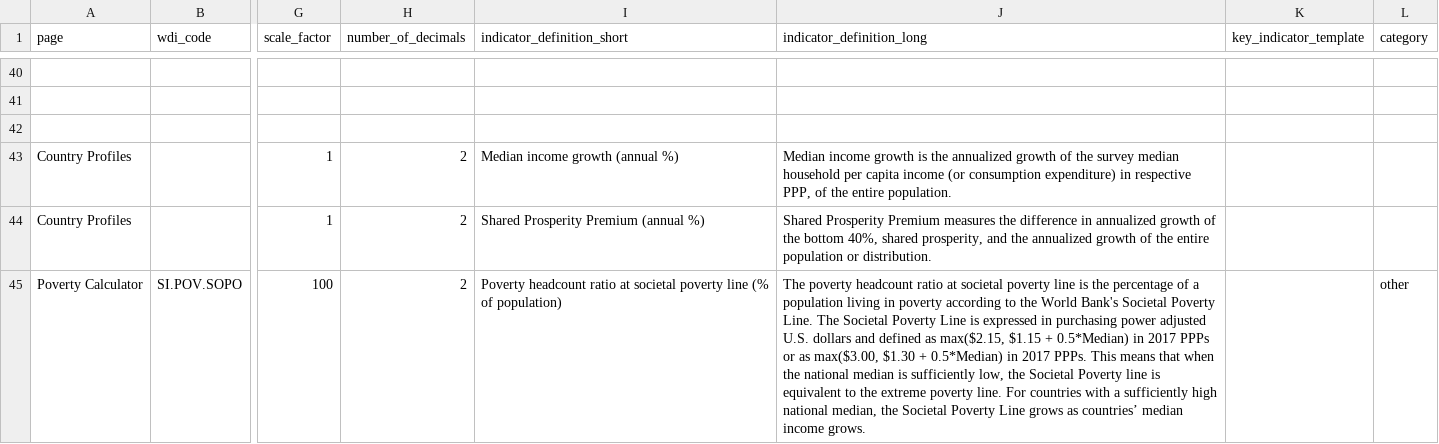
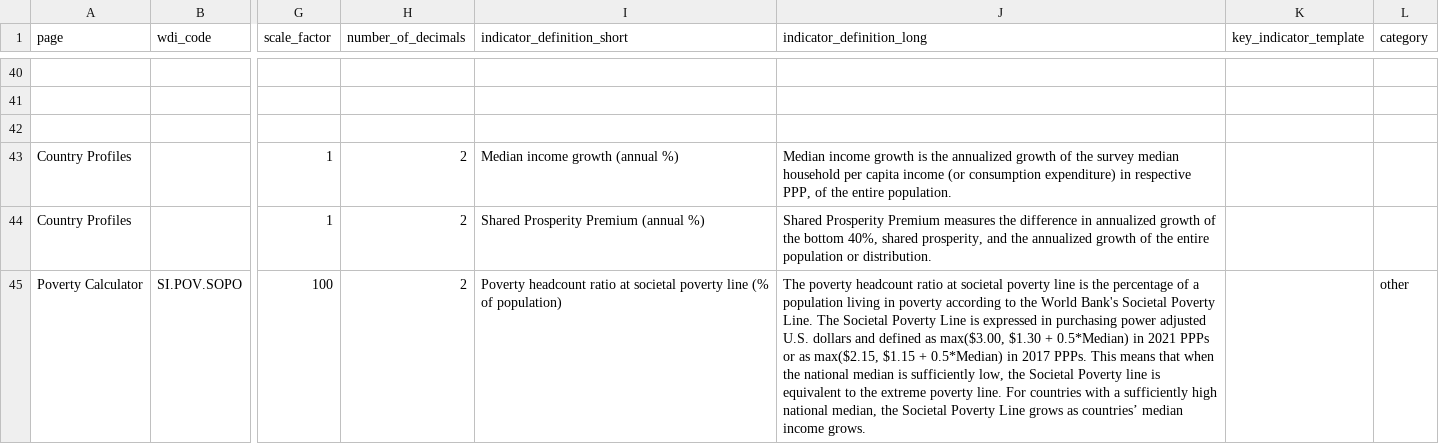
Before and after one commit to PIP-Technical-Team/aux_indicators, a CSV file: indicators.csv, drawn as a sheet; only a part is shown, gaps mark what is left out; the diff covers the shown part only; the diff names each change by its address in the sheet, - before the commit and + after, or states it on an @@ line.

Commit message:
Eliminate the proposal and keep the fix text

```diff
--- a/indicators.csv
+++ b/indicators.csv
-J45 (indicator_definition_long): …defined as max($2.15, $1.15 + 0.5*Median) in 2017 PPPs or as max($3.00, $1.30 + 0.5*Median)…
+J45 (indicator_definition_long): …defined as max($3.00, $1.30 + 0.5*Median) in 2021 PPPs or as max($2.15, $1.15 + 0.5*Median)…
```
Also changed, not shown: 2 removed rows and 2 edited cells elsewhere in this file.
